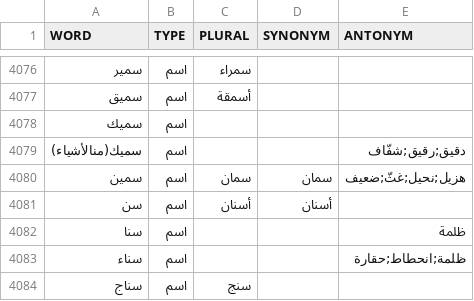
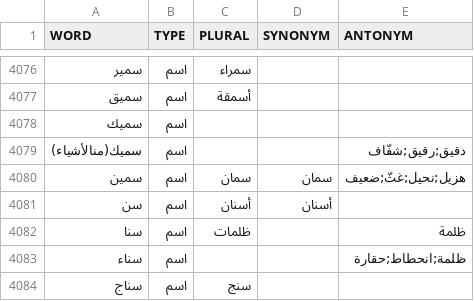
Before and after one commit to munawwaransari/alug, a CSV file: data/arabiclt/all-words.csv, drawn as a sheet; only a part is shown, gaps mark what is left out.

```diff
--- a/data/arabiclt/all-words.csv
+++ b/data/arabiclt/all-words.csv
@@ -4081,3 +4081,3 @@ WORD,TYPE,PLURAL,SYNONYM,ANTONYM
 سن,اسم,أسنان,أسنان,
-سنا,اسم,,,ظلمة
+سنا,اسم,ظلمات,,ظلمة
 سناء,اسم,,,ظلمة;انحطاط;حقارة
```
Also changed, not shown: 1 other file.
